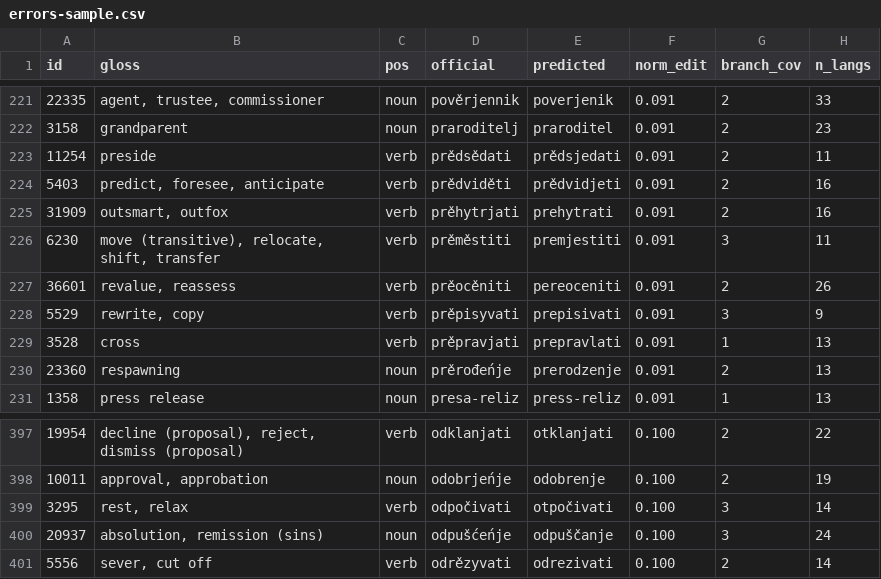
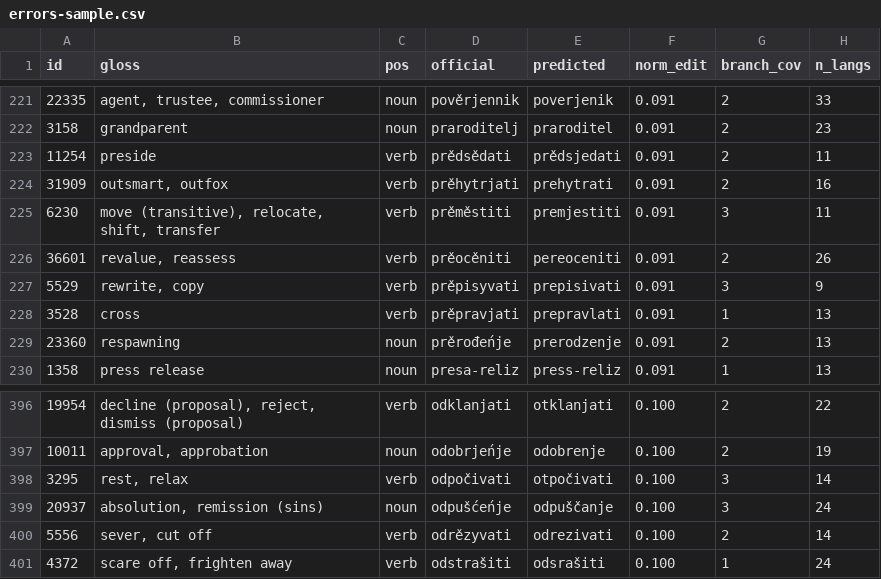
Before and after one commit to gold-silver-copper/Slovowiki, a CSV file: target/eval/errors-sample.csv, drawn as a sheet; only a part is shown, gaps mark what is left out.

```diff
--- a/target/eval/errors-sample.csv
+++ b/target/eval/errors-sample.csv
@@ -223,3 +223,2 @@ id,gloss,pos,official,predicted,norm_edit,branch_cov,n_langs
 11254,preside,verb,prědsědati,prědsjedati,0.091,2,11
-5403,"predict, foresee, anticipate",verb,prědviděti,prědvidjeti,0.091,2,16
 31909,"outsmart, outfox",verb,prěhytrjati,prehytrati,0.091,2,16
@@ -401 +400,2 @@ id,gloss,pos,official,predicted,norm_edit,branch_cov,n_langs
 5556,"sever, cut off",verb,odrězyvati,odrezivati,0.100,2,14
+4372,"scare off, frighten away",verb,odstrašiti,odsrašiti,0.100,1,24
```
Also changed, not shown: target/eval/improvements.csv, target/eval/regressions.csv, 5 other files.
